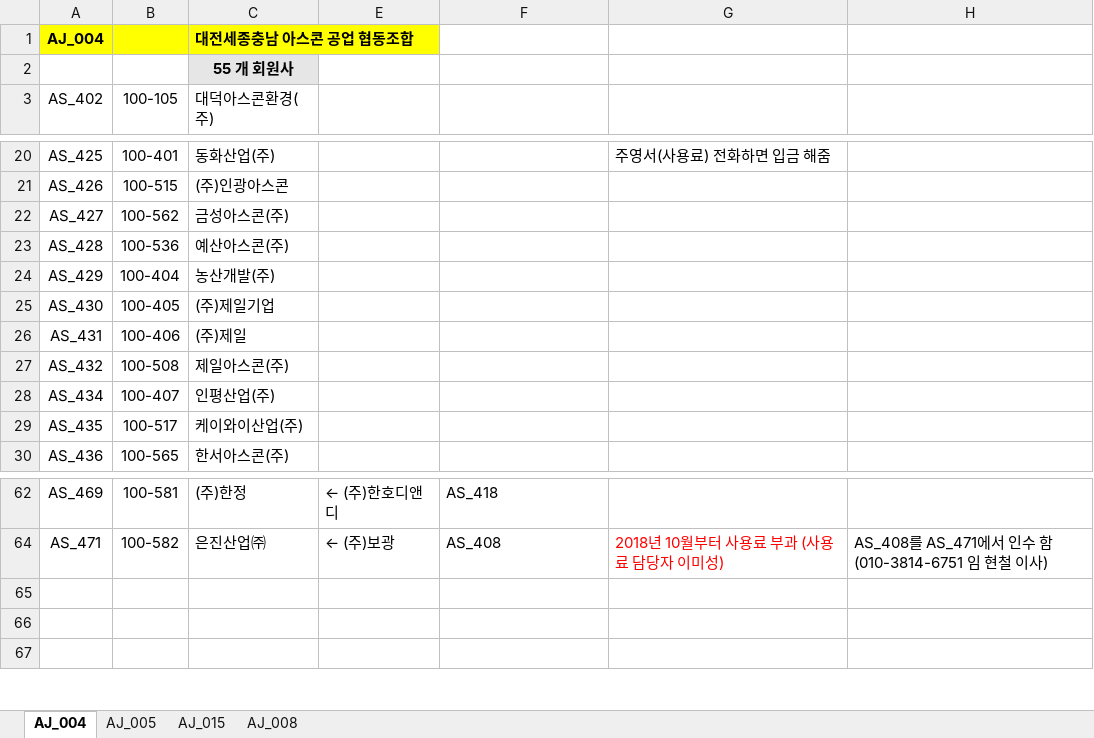
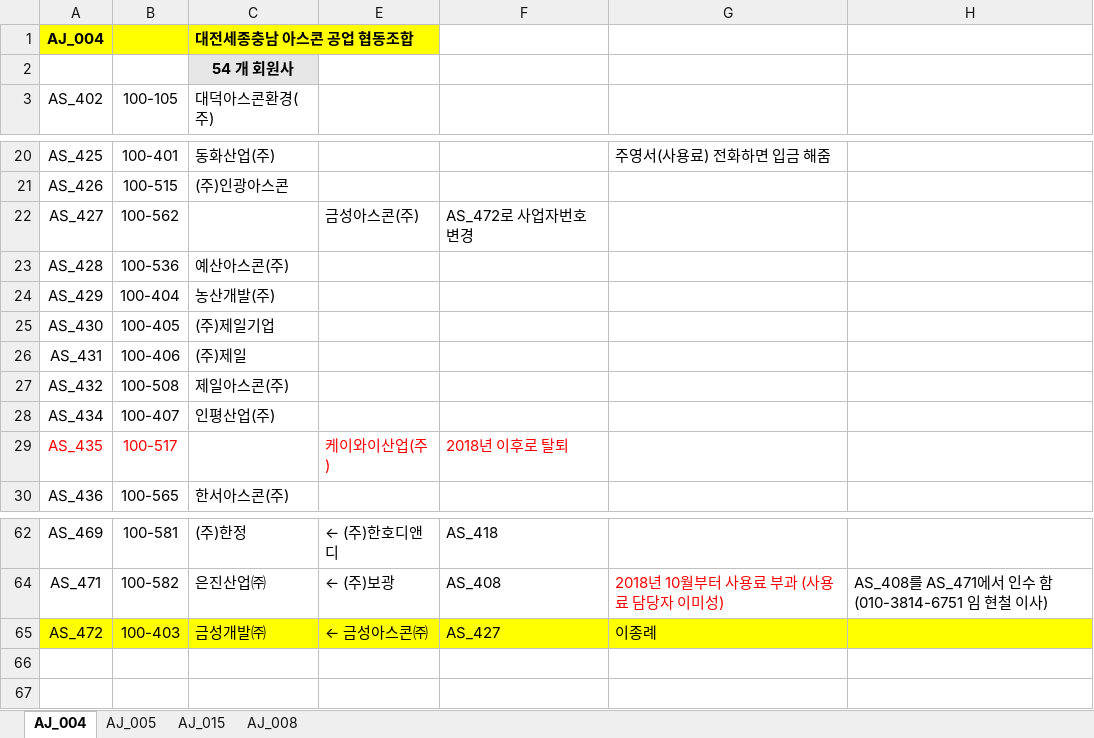
Before and after one commit to lovelhn/02_GimaekBill, an Excel workbook: 03 아스콘.xlsx, sheet AJ_004, drawn as a sheet; only a part is shown, gaps mark what is left out; values as stored, in another font and other column widths than the file's, no borders; the diff names each change by its address in the sheet, - before the commit and + after, or states it on an @@ line.

```diff
--- a/03 아스콘.xlsx (sheet AJ_004)
+++ b/03 아스콘.xlsx (sheet AJ_004)
-C2 (대전세종충남 아스콘 공업 협동조합): 55 개 회원사
+C2 (대전세종충남 아스콘 공업 협동조합): 54 개 회원사
-C22 (대전세종충남 아스콘 공업 협동조합): 금성아스콘(주)
+C22 (대전세종충남 아스콘 공업 협동조합): (empty)
-E22: (empty)
+E22: 금성아스콘(주)
-F22: (empty)
+F22: AS_472로 사업자번호 변경
-A29:B29 text colour: black
+A29:B29 text colour: #FF0000
-C29 (대전세종충남 아스콘 공업 협동조합): 케이와이산업(주)
+C29 (대전세종충남 아스콘 공업 협동조합): (empty)
-E29: (empty)
+E29: 케이와이산업(주)
-F29: (empty)
+F29: 2018년 이후로 탈퇴
-row 65: (empty)
+row 65: AS_472 | 100-403 | 금성개발㈜ | ← 금성아스콘㈜ | AS_427 | 이종례
-A65:C65 fill: none
+A65:C65 fill: #FFFF00
-E65:H65 fill: none
+E65:H65 fill: #FFFF00
```
Also changed, not shown: 3 other files.
